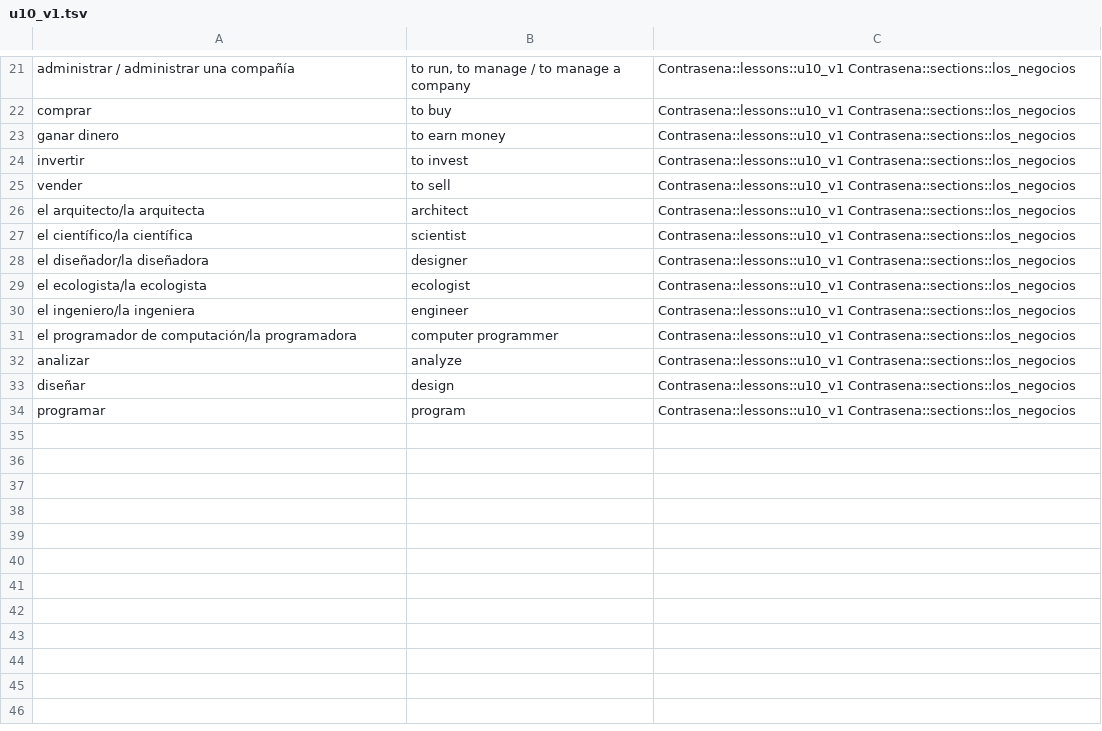
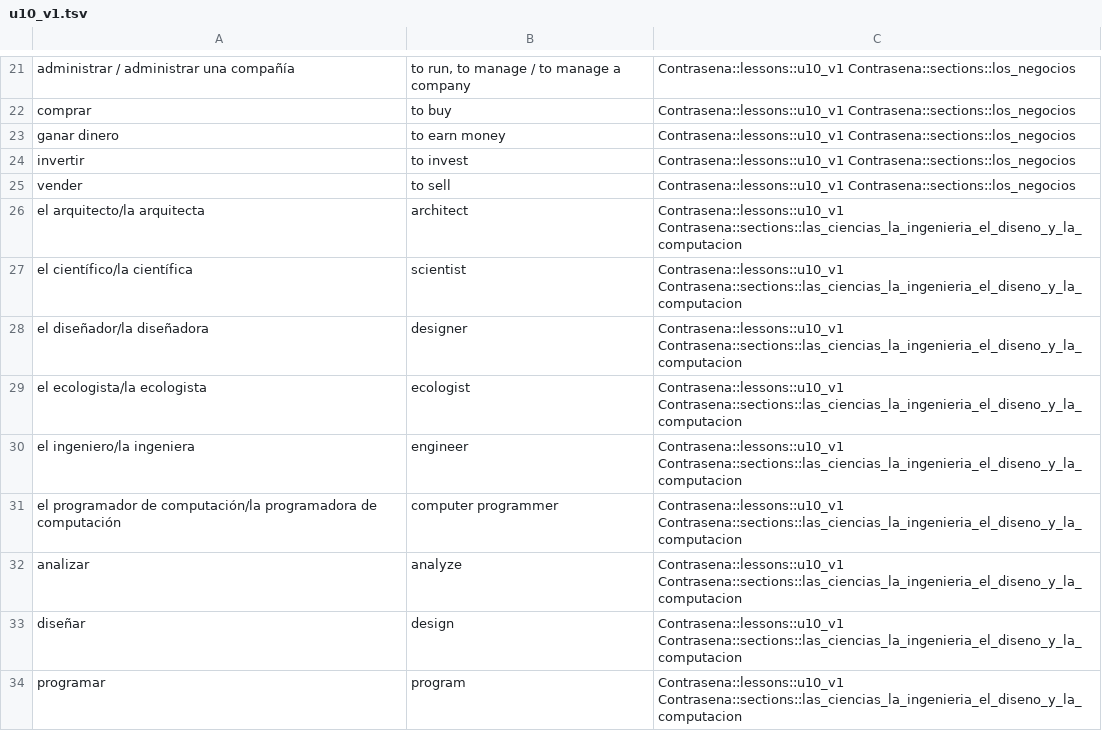
Before and after one commit to Jwomack-Marq/contrasena-anki, a TSV file: output_pdfs/u10_v1.tsv, drawn as a sheet; only a part is shown, gaps mark what is left out.

```diff
--- a/output_pdfs/u10_v1.tsv
+++ b/output_pdfs/u10_v1.tsv
@@ -25,10 +25,10 @@ invertir	to invest	Contrasena::lessons::u10_v1 Contrasena::sections::los_negocio
 vender	to sell	Contrasena::lessons::u10_v1 Contrasena::sections::los_negocios	
-el arquitecto/la arquitecta	architect	Contrasena::lessons::u10_v1 Contrasena::sections::los_negocios	
-el científico/la científica	scientist	Contrasena::lessons::u10_v1 Contrasena::sections::los_negocios	
-el diseñador/la diseñadora	designer	Contrasena::lessons::u10_v1 Contrasena::sections::los_negocios	
-el ecologista/la ecologista	ecologist	Contrasena::lessons::u10_v1 Contrasena::sections::los_negocios	
-el ingeniero/la ingeniera	engineer	Contrasena::lessons::u10_v1 Contrasena::sections::los_negocios	
-el programador de computación/la programadora	computer programmer	Contrasena::lessons::u10_v1 Contrasena::sections::los_negocios	
-analizar	analyze	Contrasena::lessons::u10_v1 Contrasena::sections::los_negocios	
-diseñar	design	Contrasena::lessons::u10_v1 Contrasena::sections::los_negocios	
-programar	program	Contrasena::lessons::u10_v1 Contrasena::sections::los_negocios	
+el arquitecto/la arquitecta	architect	Contrasena::lessons::u10_v1 Contrasena::sections::las_ciencias_la_ingenieria_el_diseno_y_la_computacion	
+el científico/la científica	scientist	Contrasena::lessons::u10_v1 Contrasena::sections::las_ciencias_la_ingenieria_el_diseno_y_la_computacion	
+el diseñador/la diseñadora	designer	Contrasena::lessons::u10_v1 Contrasena::sections::las_ciencias_la_ingenieria_el_diseno_y_la_computacion	
+el ecologista/la ecologista	ecologist	Contrasena::lessons::u10_v1 Contrasena::sections::las_ciencias_la_ingenieria_el_diseno_y_la_computacion	
+el ingeniero/la ingeniera	engineer	Contrasena::lessons::u10_v1 Contrasena::sections::las_ciencias_la_ingenieria_el_diseno_y_la_computacion	
+el programador de computación/la programadora de computación	computer programmer	Contrasena::lessons::u10_v1 Contrasena::sections::las_ciencias_la_ingenieria_el_diseno_y_la_computacion	
+analizar	analyze	Contrasena::lessons::u10_v1 Contrasena::sections::las_ciencias_la_ingenieria_el_diseno_y_la_computacion	
+diseñar	design	Contrasena::lessons::u10_v1 Contrasena::sections::las_ciencias_la_ingenieria_el_diseno_y_la_computacion	
+programar	program	Contrasena::lessons::u10_v1 Contrasena::sections::las_ciencias_la_ingenieria_el_diseno_y_la_computacion	
```
Also changed, not shown: output_pdfs/contrasena_vocab_pdfs.tsv, output_pdfs/u1_v2.tsv, 20 other files.
